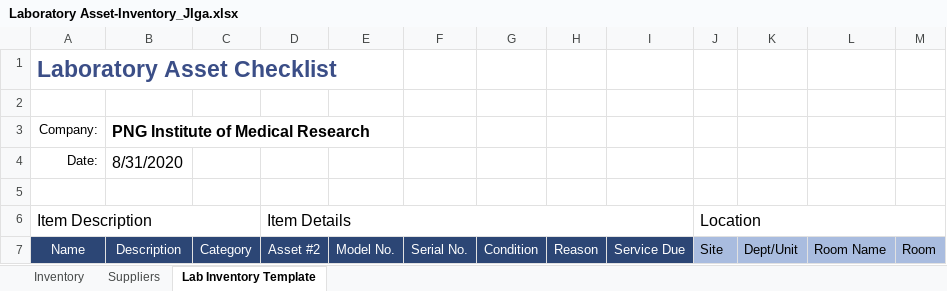
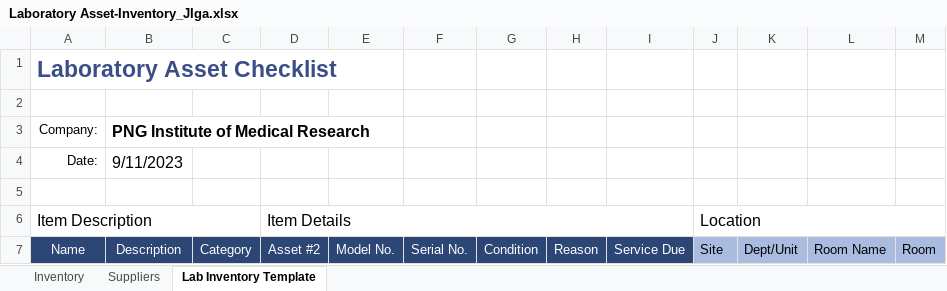
Before and after one commit to young3891/pngimr_is, an Excel workbook: Documents/Laboratory Asset-Inventory_JIga.xlsx, sheet Lab Inventory Template, drawn as a sheet; values as stored, in another font and other column widths than the file's, no borders; the diff names each change by its address in the sheet, - before the commit and + after, or states it on an @@ line.

```diff
--- a/Documents/Laboratory Asset-Inventory_JIga.xlsx (sheet Lab Inventory Template)
+++ b/Documents/Laboratory Asset-Inventory_JIga.xlsx (sheet Lab Inventory Template)
-B4: 8/31/2020
+B4: 9/11/2023
```
Also changed, not shown: sheet Inventory, 23 other files.
